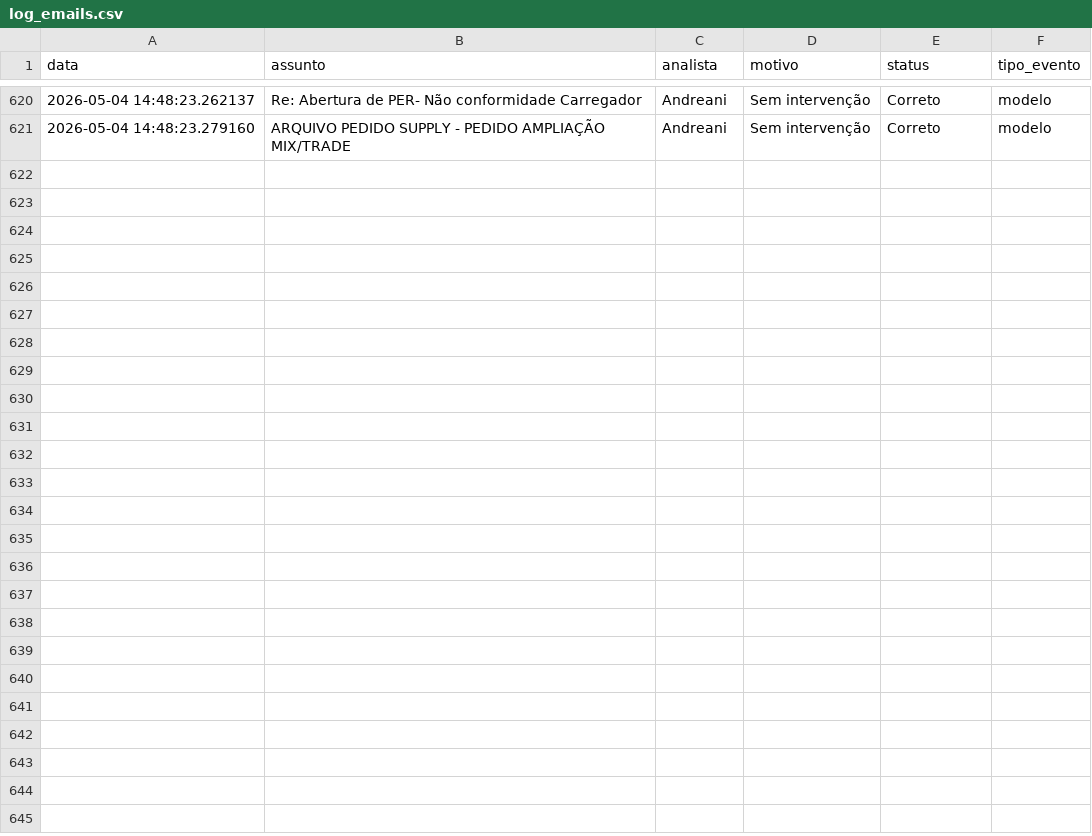
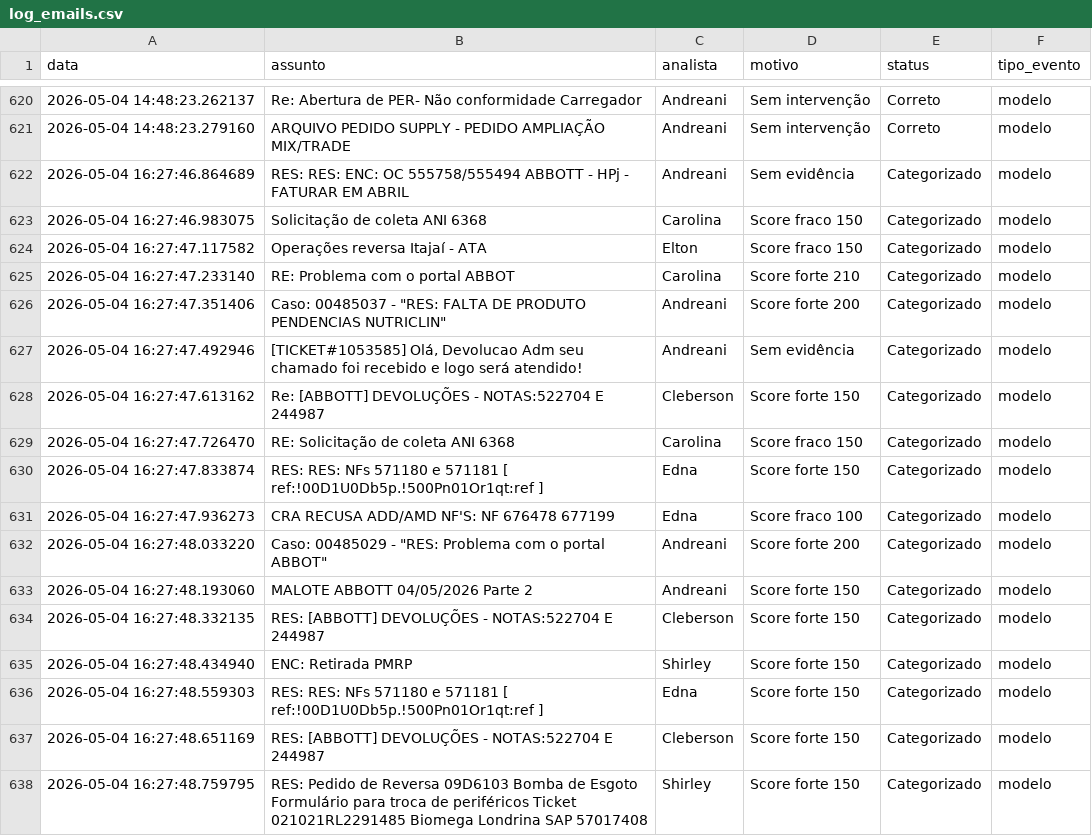
Before and after one commit to LeozeraOwned/dashboard-emails, a CSV file: log_emails.csv, drawn as a sheet; only a part is shown, gaps mark what is left out; the diff names each change by its address in the sheet, - before the commit and + after, or states it on an @@ line.

Commit message:
Atualização automática log_emails.csv

```diff
--- a/log_emails.csv
+++ b/log_emails.csv
+row 622: 2026-05-04 16:27:46.864689 | RES: RES: ENC: OC 555758/555494 ABBOTT - HPj - FATURAR EM ABRIL | Andreani | Sem evidência | Categorizado | modelo
+row 623: 2026-05-04 16:27:46.983075 | Solicitação de coleta ANI 6368 | Carolina | Score fraco 150 | Categorizado | modelo
+row 624: 2026-05-04 16:27:47.117582 | Operações reversa Itajaí - ATA | Elton | Score fraco 150 | Categorizado | modelo
+row 625: 2026-05-04 16:27:47.233140 | RE: Problema com o portal ABBOT | Carolina | Score forte 210 | Categorizado | modelo
+row 626: 2026-05-04 16:27:47.351406 | Caso: 00485037 - "RES: FALTA DE PRODUTO PENDENCIAS NUTRICLIN" | Andreani | Score forte 200 | Categorizado | modelo
+row 627: 2026-05-04 16:27:47.492946 | [TICKET#1053585] Olá, Devolucao Adm seu chamado foi recebido e logo será atendido! | Andreani | Sem evidência | Categorizado | modelo
+row 628: 2026-05-04 16:27:47.613162 | Re: [ABBOTT] DEVOLUÇÕES - NOTAS:522704 E 244987 | Cleberson | Score forte 150 | Categorizado | modelo
+row 629: 2026-05-04 16:27:47.726470 | RE: Solicitação de coleta ANI 6368 | Carolina | Score fraco 150 | Categorizado | modelo
+row 630: 2026-05-04 16:27:47.833874 | RES: RES: NFs 571180 e 571181 [ ref:!00D1U0Db5p.!500Pn01Or1qt:ref ] | Edna | Score forte 150 | Categorizado | modelo
+row 631: 2026-05-04 16:27:47.936273 | CRA RECUSA ADD/AMD NF'S: NF 676478 677199 | Edna | Score fraco 100 | Categorizado | modelo
+row 632: 2026-05-04 16:27:48.033220 | Caso: 00485029 - "RES: Problema com o portal ABBOT" | Andreani | Score forte 200 | Categorizado | modelo
+row 633: 2026-05-04 16:27:48.193060 | MALOTE ABBOTT 04/05/2026 Parte 2 | Andreani | Score forte 150 | Categorizado | modelo
+row 634: 2026-05-04 16:27:48.332135 | RES: [ABBOTT] DEVOLUÇÕES - NOTAS:522704 E 244987 | Cleberson | Score forte 150 | Categorizado | modelo
+row 635: 2026-05-04 16:27:48.434940 | ENC: Retirada PMRP | Shirley | Score forte 150 | Categorizado | modelo
+row 636: 2026-05-04 16:27:48.559303 | RES: RES: NFs 571180 e 571181 [ ref:!00D1U0Db5p.!500Pn01Or1qt:ref ] | Edna | Score forte 150 | Categorizado | modelo
+row 637: 2026-05-04 16:27:48.651169 | RES: [ABBOTT] DEVOLUÇÕES - NOTAS:522704 E 244987 | Cleberson | Score forte 150 | Categorizado | modelo
+row 638: 2026-05-04 16:27:48.759795 | RES: Pedido de Reversa 09D6103 Bomba de Esgoto Formulário para troca de periféricos Ticket 021021RL2291485 Biomega Londrina SAP 57017408 | Shirley | Score forte 150 | Categorizado | modelo
```
